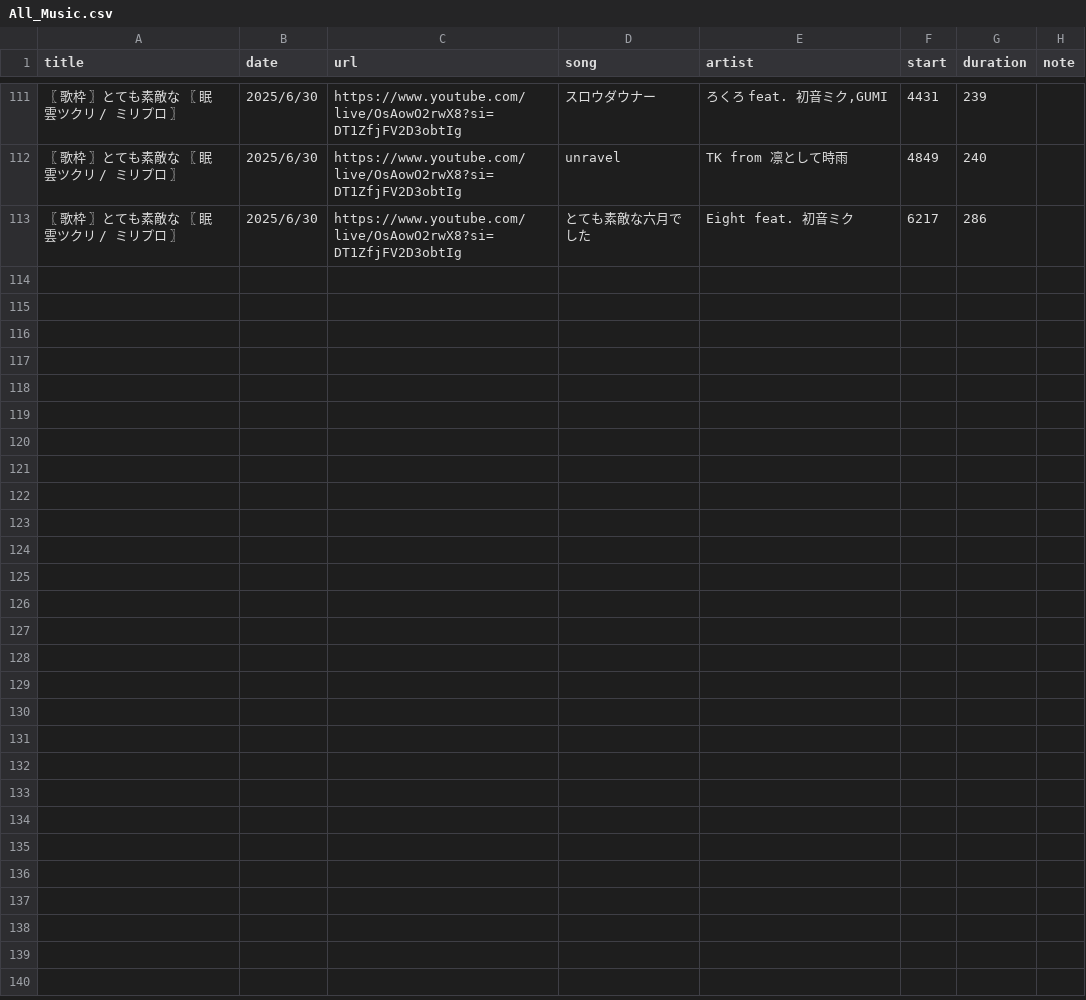
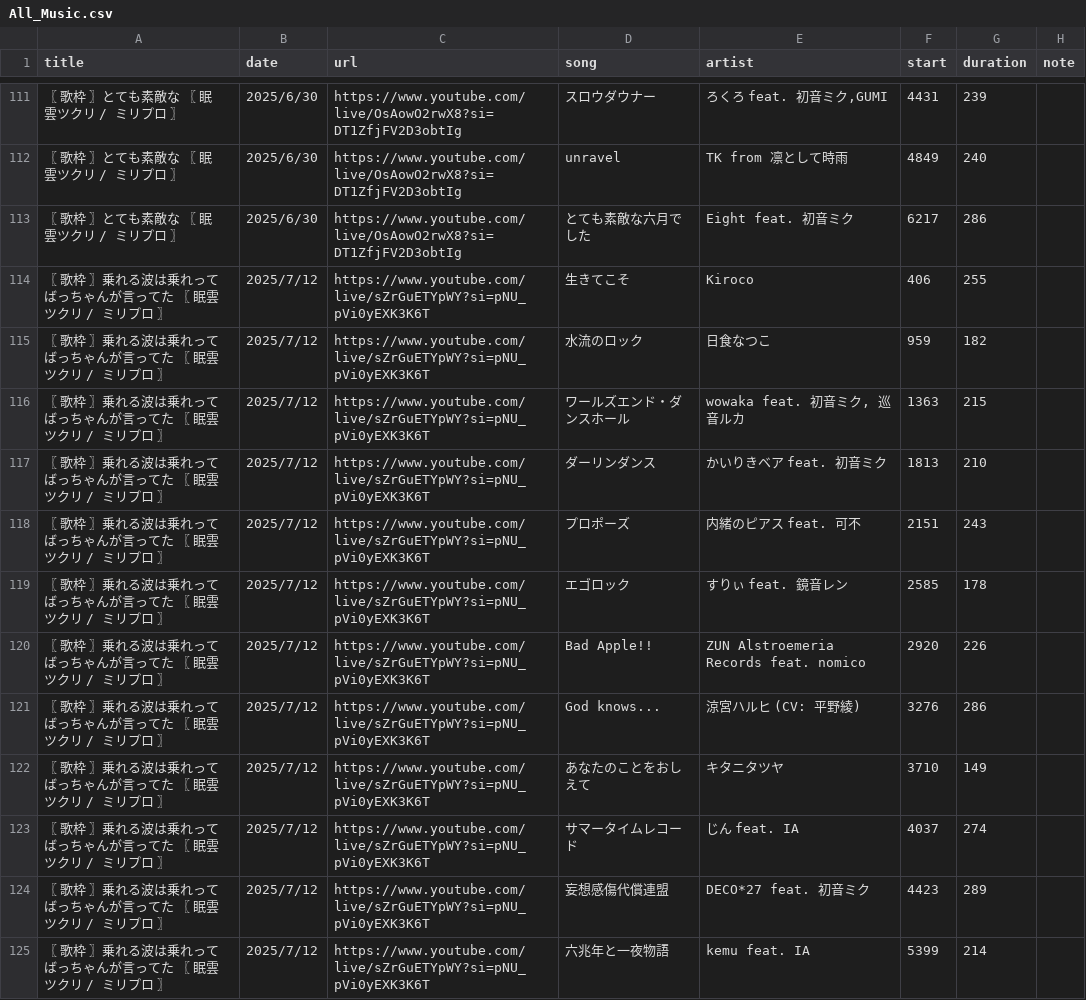
Before and after one commit to whiteBord000/TsukuriMugen, a CSV file: youtube_site/csv/All_Music.csv, drawn as a sheet; only a part is shown, gaps mark what is left out.

```diff
--- a/youtube_site/csv/All_Music.csv
+++ b/youtube_site/csv/All_Music.csv
@@ -113 +113,13 @@
 〖 歌枠 〗とても素敵な 〖 眠雲ツクリ / ミリプロ 〗,2025/6/30,https://www.youtube.com/live/OsAowO2rwX8?si=DT1ZfjFV2D3obtIg,とても素敵な六月でした,Eight feat. 初音ミク,6217,286,
+〖 歌枠 〗乗れる波は乗れってばっちゃんが言ってた 〖 眠雲ツクリ / ミリプロ 〗,2025/7/12,https://www.youtube.com/live/sZrGuETYpWY?si=pNU_pVi0yEXK3K6T,生きてこそ,Kiroco,406,255,
+〖 歌枠 〗乗れる波は乗れってばっちゃんが言ってた 〖 眠雲ツクリ / ミリプロ 〗,2025/7/12,https://www.youtube.com/live/sZrGuETYpWY?si=pNU_pVi0yEXK3K6T,水流のロック,日食なつこ,959,182,
+〖 歌枠 〗乗れる波は乗れってばっちゃんが言ってた 〖 眠雲ツクリ / ミリプロ 〗,2025/7/12,https://www.youtube.com/live/sZrGuETYpWY?si=pNU_pVi0yEXK3K6T,ワールズエンド・ダンスホール,"wowaka feat. 初音ミク, 巡音ルカ",1363,215,
+〖 歌枠 〗乗れる波は乗れってばっちゃんが言ってた 〖 眠雲ツクリ / ミリプロ 〗,2025/7/12,https://www.youtube.com/live/sZrGuETYpWY?si=pNU_pVi0yEXK3K6T,ダーリンダンス,かいりきベア feat. 初音ミク,1813,210,
+〖 歌枠 〗乗れる波は乗れってばっちゃんが言ってた 〖 眠雲ツクリ / ミリプロ 〗,2025/7/12,https://www.youtube.com/live/sZrGuETYpWY?si=pNU_pVi0yEXK3K6T,プロポーズ,内緒のピアス feat. 可不,2151,243,
+〖 歌枠 〗乗れる波は乗れってばっちゃんが言ってた 〖 眠雲ツクリ / ミリプロ 〗,2025/7/12,https://www.youtube.com/live/sZrGuETYpWY?si=pNU_pVi0yEXK3K6T,エゴロック,すりぃ feat. 鏡音レン,2585,178,
+〖 歌枠 〗乗れる波は乗れってばっちゃんが言ってた 〖 眠雲ツクリ / ミリプロ 〗,2025/7/12,https://www.youtube.com/live/sZrGuETYpWY?si=pNU_pVi0yEXK3K6T,Bad Apple!!,ZUN  Alstroemeria Records feat. nomico,2920,226,
+〖 歌枠 〗乗れる波は乗れってばっちゃんが言ってた 〖 眠雲ツクリ / ミリプロ 〗,2025/7/12,https://www.youtube.com/live/sZrGuETYpWY?si=pNU_pVi0yEXK3K6T,God knows...,涼宮ハルヒ (CV: 平野綾),3276,286,
+〖 歌枠 〗乗れる波は乗れってばっちゃんが言ってた 〖 眠雲ツクリ / ミリプロ 〗,2025/7/12,https://www.youtube.com/live/sZrGuETYpWY?si=pNU_pVi0yEXK3K6T,あなたのことをおしえて,キタニタツヤ,3710,149,
+〖 歌枠 〗乗れる波は乗れってばっちゃんが言ってた 〖 眠雲ツクリ / ミリプロ 〗,2025/7/12,https://www.youtube.com/live/sZrGuETYpWY?si=pNU_pVi0yEXK3K6T,サマータイムレコード,じん feat. IA,4037,274,
+〖 歌枠 〗乗れる波は乗れってばっちゃんが言ってた 〖 眠雲ツクリ / ミリプロ 〗,2025/7/12,https://www.youtube.com/live/sZrGuETYpWY?si=pNU_pVi0yEXK3K6T,妄想感傷代償連盟,DECO*27 feat. 初音ミク,4423,289,
+〖 歌枠 〗乗れる波は乗れってばっちゃんが言ってた 〖 眠雲ツクリ / ミリプロ 〗,2025/7/12,https://www.youtube.com/live/sZrGuETYpWY?si=pNU_pVi0yEXK3K6T,六兆年と一夜物語,kemu feat. IA,5399,214,
```
Also changed, not shown: 2 other files.
